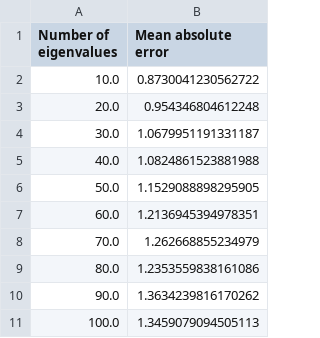
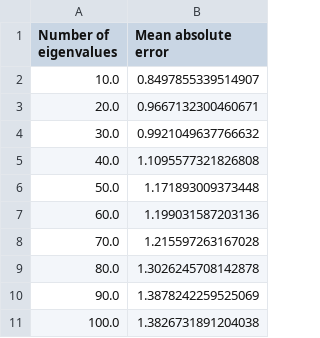
Before and after one commit to EduardoMVAz/Netflix_Challenge, a CSV file: find-best-eigenvalues.csv, drawn as a sheet.

```diff
--- a/find-best-eigenvalues.csv
+++ b/find-best-eigenvalues.csv
@@ -1,11 +1,11 @@
 Number of eigenvalues,Mean absolute error
-10.0,0.8730041230562722
-20.0,0.954346804612248
-30.0,1.0679951191331187
-40.0,1.0824861523881988
-50.0,1.1529088898295905
-60.0,1.2136945394978351
-70.0,1.262668855234979
-80.0,1.2353559838161086
-90.0,1.3634239816170262
-100.0,1.3459079094505113
+10.0,0.8497855339514907
+20.0,0.9667132300460671
+30.0,0.9921049637766632
+40.0,1.1095577321826808
+50.0,1.171893009373448
+60.0,1.199031587203136
+70.0,1.215597263167028
+80.0,1.3026245708142878
+90.0,1.3878242259525069
+100.0,1.3826731891204038
```
Also changed, not shown: stress.csv, 4 other files.
